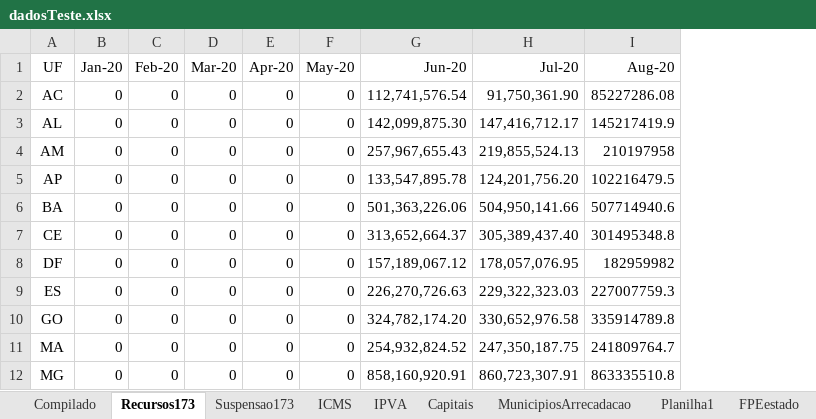
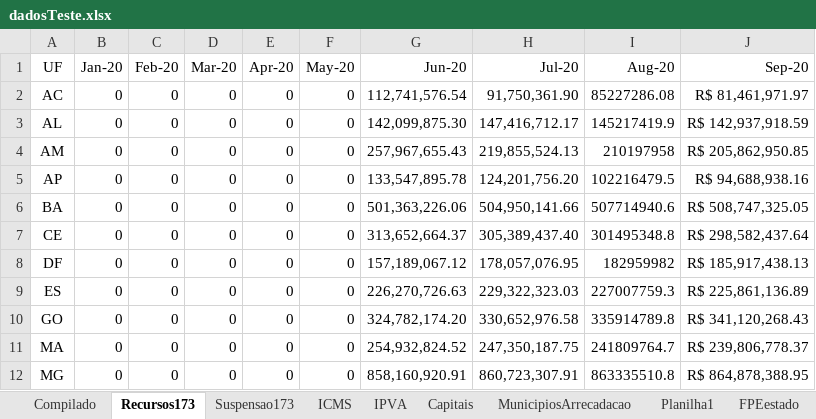
Before and after one commit to frsegundo/monitora-suporte-federativo, an Excel workbook: dadosTeste.xlsx, sheet Recursos173, drawn as a sheet; only a part is shown; values as stored, in another font and other column widths than the file's, no borders; the diff names each change by its address in the sheet, - before the commit and + after, or states it on an @@ line.

```diff
--- a/dadosTeste.xlsx (sheet Recursos173)
+++ b/dadosTeste.xlsx (sheet Recursos173)
+column J (Sep-20), rows 2-12: R$ 81,461,971.97 | R$ 142,937,918.59 | R$ 205,862,950.85 | R$ 94,688,938.16 | R$ 508,747,325.05 | R$ 298,582,437.64 | R$ 185,917,438.13 | R$ 225,861,136.89 | R$ 341,120,268.43 | R$ 239,806,778.37 | R$ 864,878,388.95
```
Also changed, not shown: sheet Planilha1, sheet Compilado, sheet MP938 Estados, sheet IPVA, sheet ICMS, sheet Suspensao173, formulas that keep their value, 1 other file.
